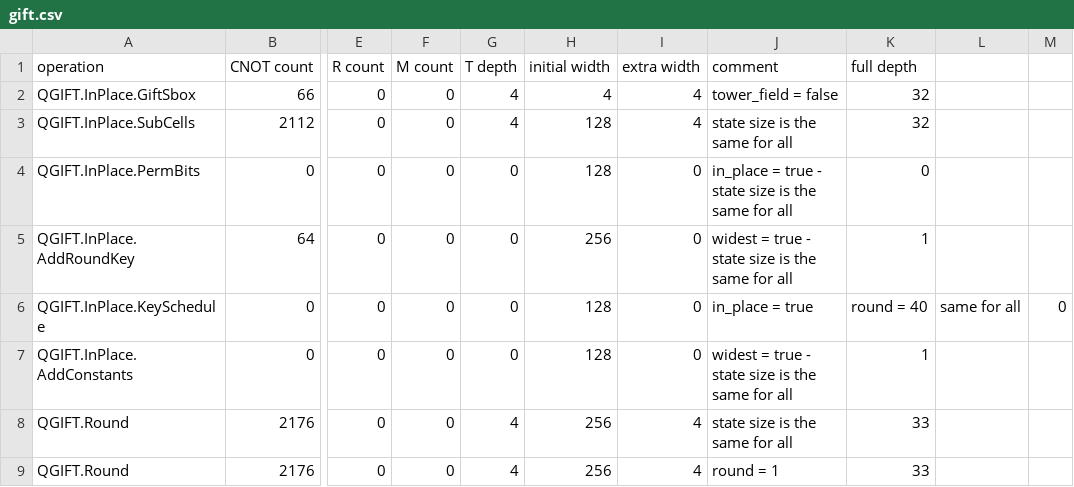
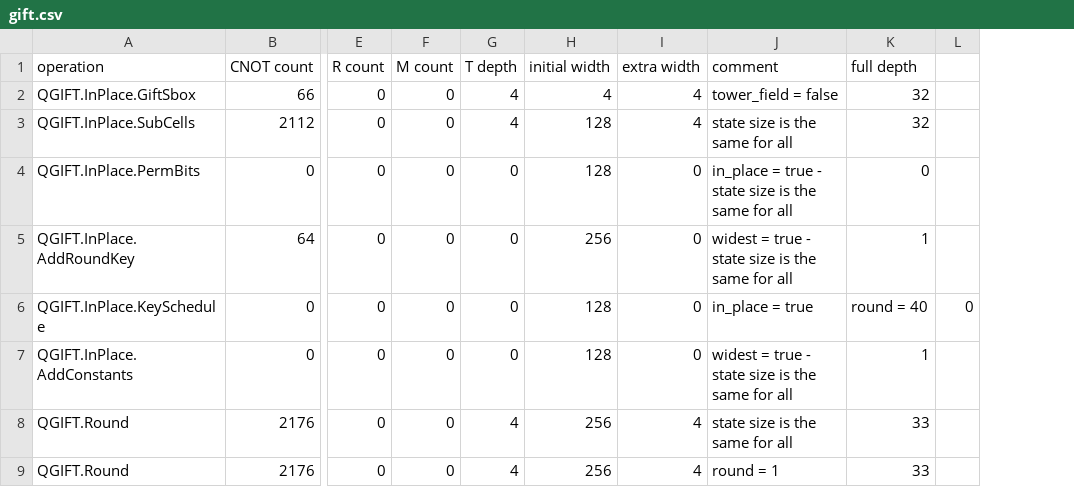
Before and after one commit to amitcrypto/LWC-Q, a CSV file: numbers-results/gift.csv, drawn as a sheet; only a part is shown, gaps mark what is left out; the diff names each change by its address in the sheet, - before the commit and + after, or states it on an @@ line.

Commit message:
Update gift.csv

```diff
--- a/numbers-results/gift.csv
+++ b/numbers-results/gift.csv
-column L, row 6: same for all
```
